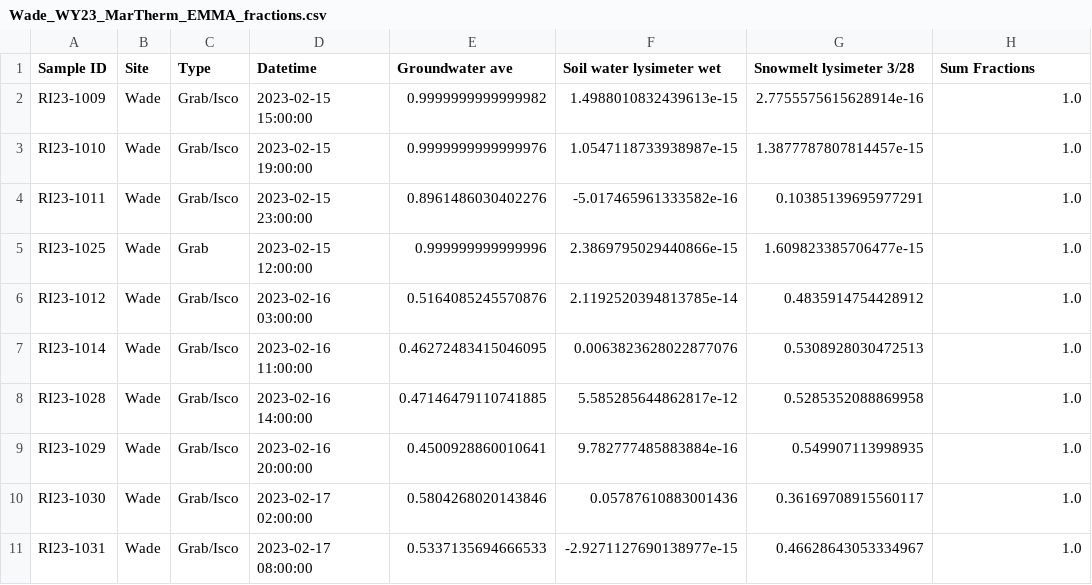
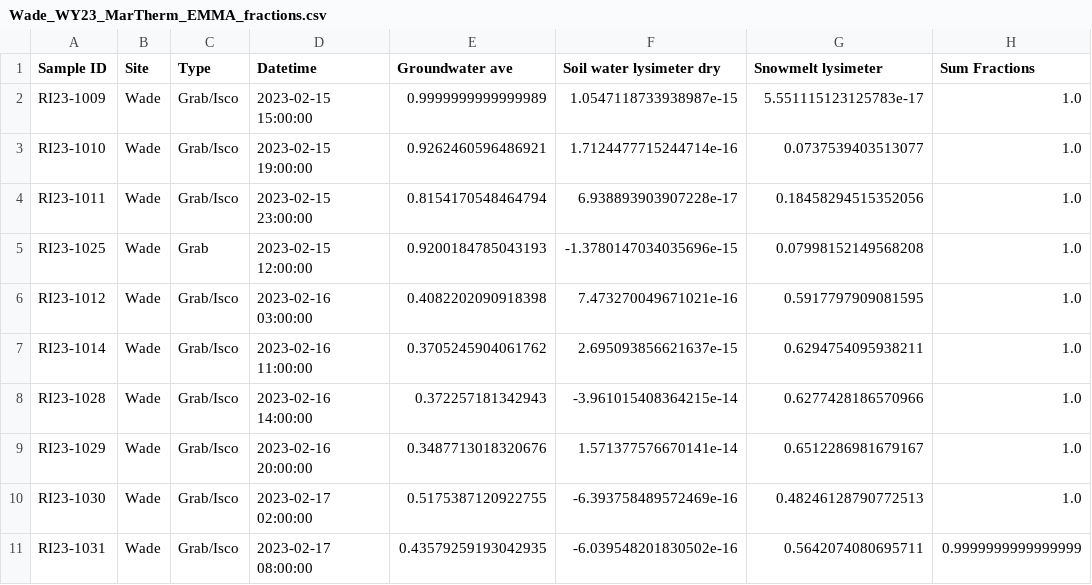
Before and after one commit to MeganEDuffy/EMMA, a CSV file: Wade_WY23_MarTherm_EMMA_fractions.csv, drawn as a sheet; only a part is shown; the diff covers the shown part only.

Commit message:
changing up scan subplots on emma figs to make cleaner

```diff
--- a/Wade_WY23_MarTherm_EMMA_fractions.csv
+++ b/Wade_WY23_MarTherm_EMMA_fractions.csv
@@ -1,11 +1,11 @@
-Sample ID,Site,Type,Datetime,Groundwater ave,Soil water lysimeter wet,Snowmelt lysimeter 3/28,Sum Fractions
-RI23-1009,Wade,Grab/Isco,2023-02-15 15:00:00,0.9999999999999982,1.4988010832439613e-15,2.7755575615628914e-16,1.0
-RI23-1010,Wade,Grab/Isco,2023-02-15 19:00:00,0.9999999999999976,1.0547118733938987e-15,1.3877787807814457e-15,1.0
-RI23-1011,Wade,Grab/Isco,2023-02-15 23:00:00,0.8961486030402276,-5.017465961333582e-16,0.10385139695977291,1.0
-RI23-1025,Wade,Grab,2023-02-15 12:00:00,0.999999999999996,2.3869795029440866e-15,1.609823385706477e-15,1.0
-RI23-1012,Wade,Grab/Isco,2023-02-16 03:00:00,0.5164085245570876,2.1192520394813785e-14,0.4835914754428912,1.0
-RI23-1014,Wade,Grab/Isco,2023-02-16 11:00:00,0.46272483415046095,0.0063823628022877076,0.5308928030472513,1.0
-RI23-1028,Wade,Grab/Isco,2023-02-16 14:00:00,0.47146479110741885,5.585285644862817e-12,0.5285352088869958,1.0
-RI23-1029,Wade,Grab/Isco,2023-02-16 20:00:00,0.4500928860010641,9.782777485883884e-16,0.549907113998935,1.0
-RI23-1030,Wade,Grab/Isco,2023-02-17 02:00:00,0.5804268020143846,0.05787610883001436,0.36169708915560117,1.0
-RI23-1031,Wade,Grab/Isco,2023-02-17 08:00:00,0.5337135694666533,-2.9271127690138977e-15,0.46628643053334967,1.0
+Sample ID,Site,Type,Datetime,Groundwater ave,Soil water lysimeter dry,Snowmelt lysimeter,Sum Fractions
+RI23-1009,Wade,Grab/Isco,2023-02-15 15:00:00,0.9999999999999989,1.0547118733938987e-15,5.551115123125783e-17,1.0
+RI23-1010,Wade,Grab/Isco,2023-02-15 19:00:00,0.9262460596486921,1.7124477715244714e-16,0.0737539403513077,1.0
+RI23-1011,Wade,Grab/Isco,2023-02-15 23:00:00,0.8154170548464794,6.938893903907228e-17,0.18458294515352056,1.0
+RI23-1025,Wade,Grab,2023-02-15 12:00:00,0.9200184785043193,-1.3780147034035696e-15,0.07998152149568208,1.0
+RI23-1012,Wade,Grab/Isco,2023-02-16 03:00:00,0.4082202090918398,7.473270049671021e-16,0.5917797909081595,1.0
+RI23-1014,Wade,Grab/Isco,2023-02-16 11:00:00,0.3705245904061762,2.695093856621637e-15,0.6294754095938211,1.0
+RI23-1028,Wade,Grab/Isco,2023-02-16 14:00:00,0.372257181342943,-3.961015408364215e-14,0.6277428186570966,1.0
+RI23-1029,Wade,Grab/Isco,2023-02-16 20:00:00,0.3487713018320676,1.571377576670141e-14,0.6512286981679167,1.0
+RI23-1030,Wade,Grab/Isco,2023-02-17 02:00:00,0.5175387120922755,-6.393758489572469e-16,0.48246128790772513,1.0
+RI23-1031,Wade,Grab/Isco,2023-02-17 08:00:00,0.43579259193042935,-6.039548201830502e-16,0.5642074080695711,0.9999999999999999
```
Also changed, not shown: 1 removed row and 116 edited cells elsewhere in this file, Wade_WY23_AprFresh_EMMA_fractions.csv, Wade_WY23_FebROS_EMMA_fractions.csv, 10 other files.
